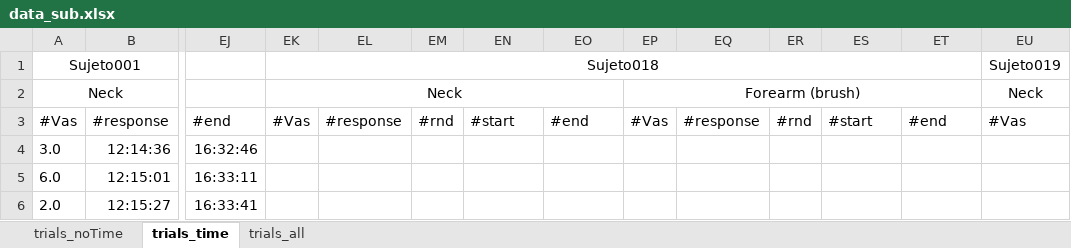
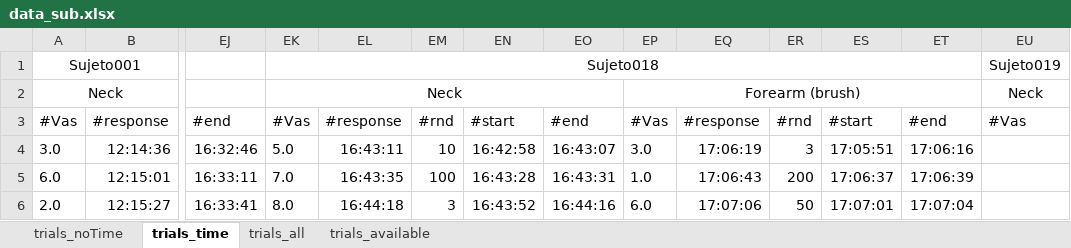
Before and after one commit to EdgardoCS/Arduino_tesis, an Excel workbook: data/data_sub.xlsx, sheet trials_time, drawn as a sheet; only a part is shown, gaps mark what is left out; values as stored, in another font and other column widths than the file's, no borders; the diff covers the shown part only; the diff names each change by its address in the sheet, - before the commit and + after, or states it on an @@ line.

```diff
--- a/data/data_sub.xlsx (sheet trials_time)
+++ b/data/data_sub.xlsx (sheet trials_time)
+sheet tab: trials_available
-EK4: (empty)
+EK4: 5.0
-EL4: (empty)
+EL4: 16:43:11
-EM4: (empty)
+EM4: 10
-EN4: (empty)
+EN4: 16:42:58
-EO4: (empty)
+EO4: 16:43:07
-EP4: (empty)
+EP4: 3.0
-EQ4: (empty)
+EQ4: 17:06:19
-ER4: (empty)
+ER4: 3
-ES4: (empty)
+ES4: 17:05:51
-ET4: (empty)
+ET4: 17:06:16
-EK5: (empty)
+EK5: 7.0
-EL5: (empty)
+EL5: 16:43:35
-EM5: (empty)
+EM5: 100
-EN5: (empty)
+EN5: 16:43:28
-EO5: (empty)
+EO5: 16:43:31
-EP5: (empty)
+EP5: 1.0
-EQ5: (empty)
+EQ5: 17:06:43
-ER5: (empty)
+ER5: 200
-ES5: (empty)
+ES5: 17:06:37
-ET5: (empty)
+ET5: 17:06:39
-EK6: (empty)
+EK6: 8.0
-EL6: (empty)
+EL6: 16:44:18
-EM6: (empty)
+EM6: 3
-EN6: (empty)
+EN6: 16:43:52
-EO6: (empty)
+EO6: 16:44:16
-EP6: (empty)
+EP6: 6.0
-EQ6: (empty)
+EQ6: 17:07:06
-ER6: (empty)
+ER6: 50
-ES6: (empty)
+ES6: 17:07:01
-ET6: (empty)
+ET6: 17:07:04
```
Also changed, not shown: 270 edited cells elsewhere in this sheet, sheet trials_all, 16 other files.
